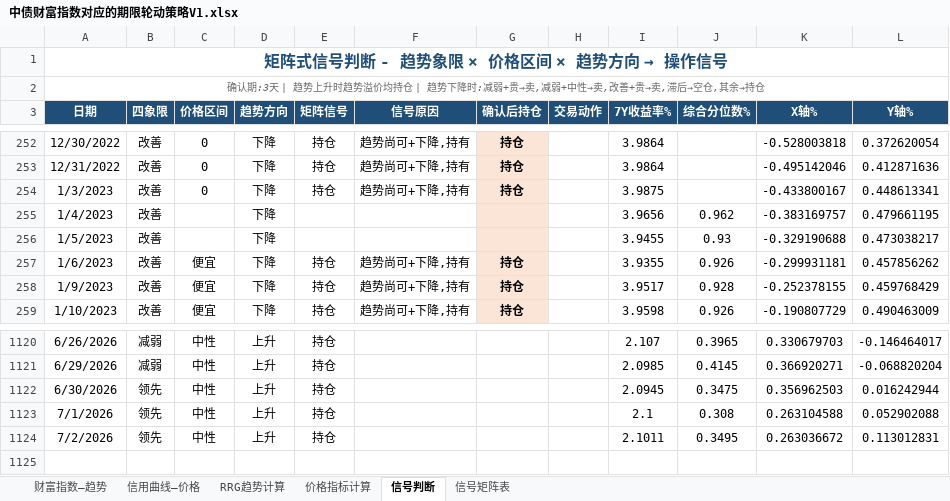
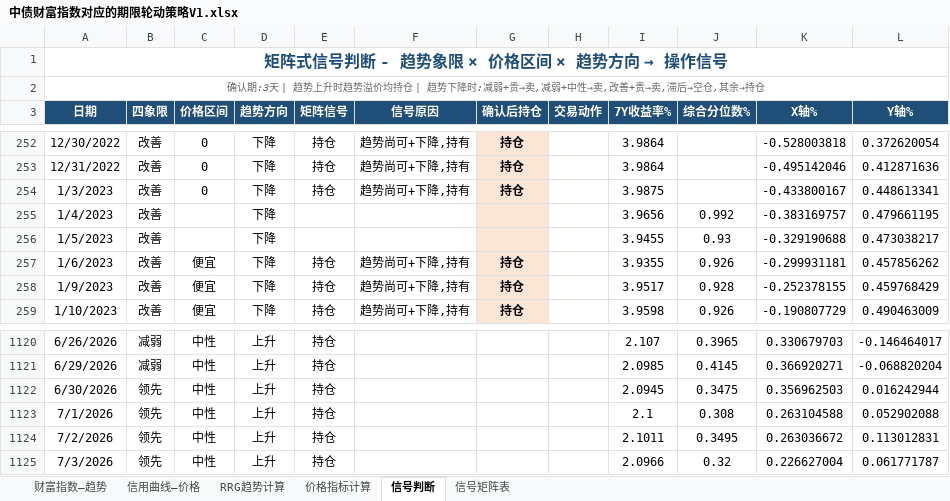
Before and after one commit to qwerfhnbdfs-cloud/chang-credit-strategy, an Excel workbook: 中债财富指数对应的期限轮动策略V1.xlsx, sheet 信号判断, drawn as a sheet; only a part is shown, gaps mark what is left out; values as stored, in another font and other column widths than the file's, no borders; the diff names each change by its address in the sheet, - before the commit and + after, or states it on an @@ line.

```diff
--- a/中债财富指数对应的期限轮动策略V1.xlsx (sheet 信号判断)
+++ b/中债财富指数对应的期限轮动策略V1.xlsx (sheet 信号判断)
-J255 (综合分位数%): 0.962
+J255 (综合分位数%): 0.992
+row 1125: 7/3/2026 | 领先 | 中性 | 上升 | 持仓 |  |  |  | 2.0966 | 0.32 | 0.226627004 | 0.061771787
```
Also changed, not shown: sheet 价格指标计算, sheet 财富指数—趋势, sheet 信用曲线—价格, sheet RRG趋势计算.
